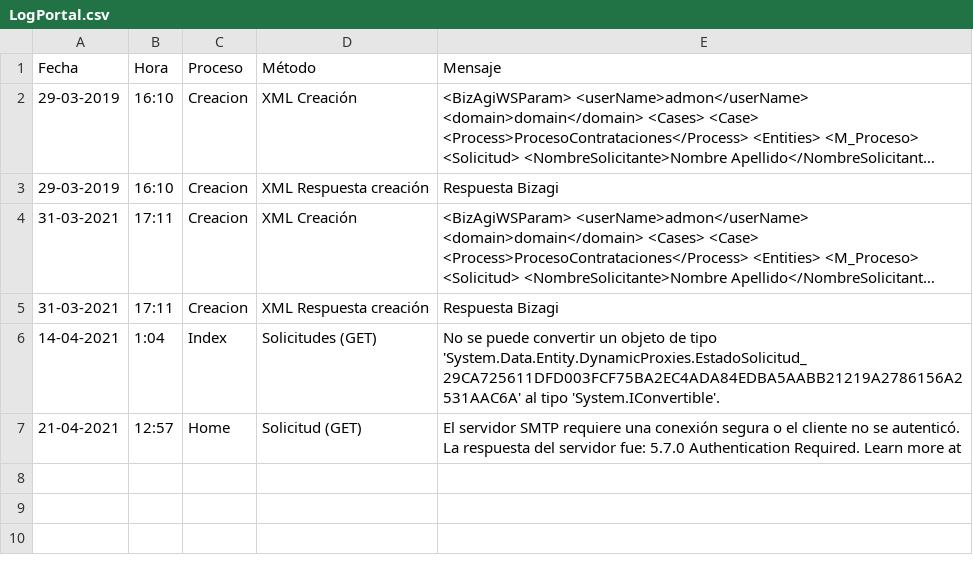
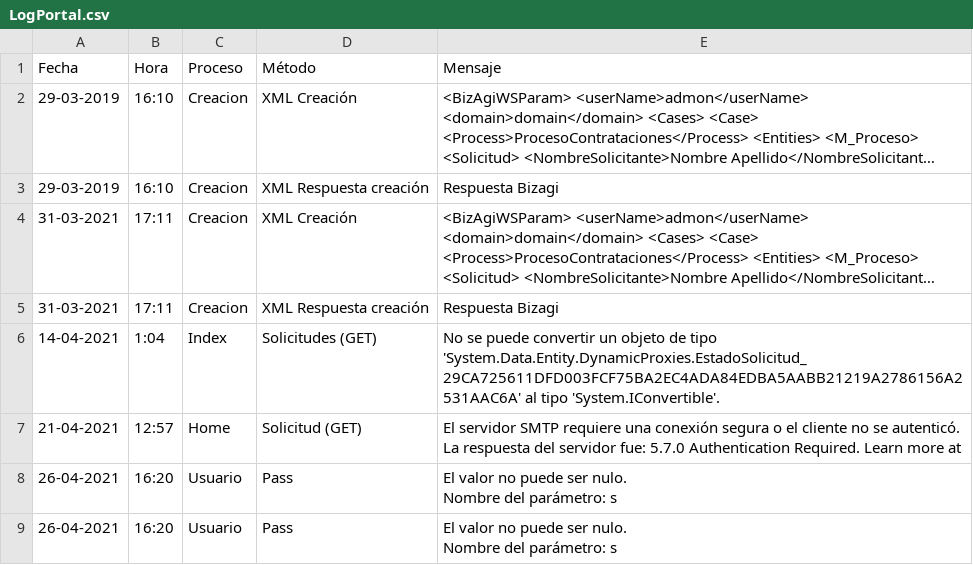
Before and after one commit to isaac-aburto/PortalTempora, a CSV file: ProyectoBase/LogPortal.csv, drawn as a sheet; long unchanged cells end in ….

```diff
--- a/ProyectoBase/LogPortal.csv
+++ b/ProyectoBase/LogPortal.csv
@@ -7 +7,5 @@ Fecha;Hora;Proceso;Método;Mensaje
 "21-04-2021";"12:57";"Home";"Solicitud (GET)";"El servidor SMTP requiere una conexión segura o el cliente no se autenticó. La respuesta del servidor fue: 5.7.0 Authentication Required. Learn more at"
+"26-04-2021";"16:20";"Usuario";"Pass";"El valor no puede ser nulo.
+Nombre del parámetro: s"
+"26-04-2021";"16:20";"Usuario";"Pass";"El valor no puede ser nulo.
+Nombre del parámetro: s"
```
Also changed, not shown: 14 other files.
